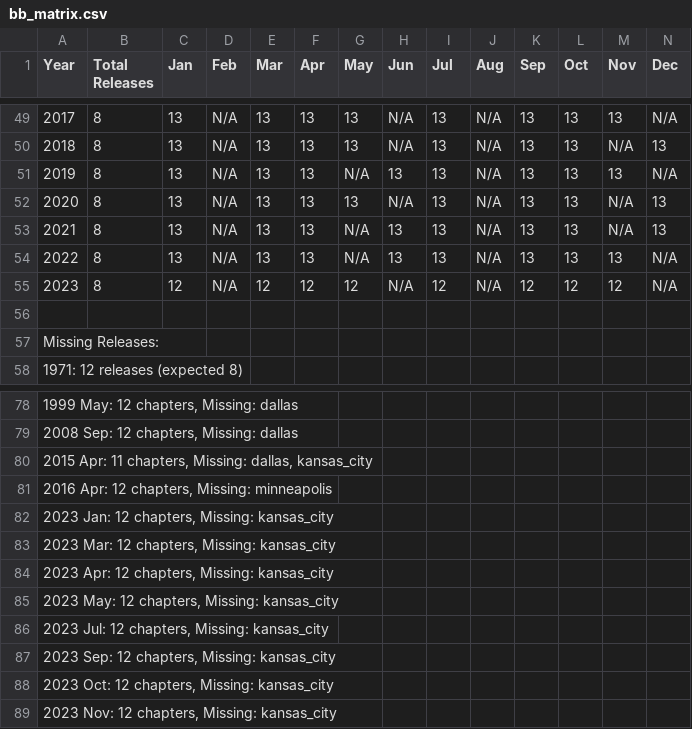
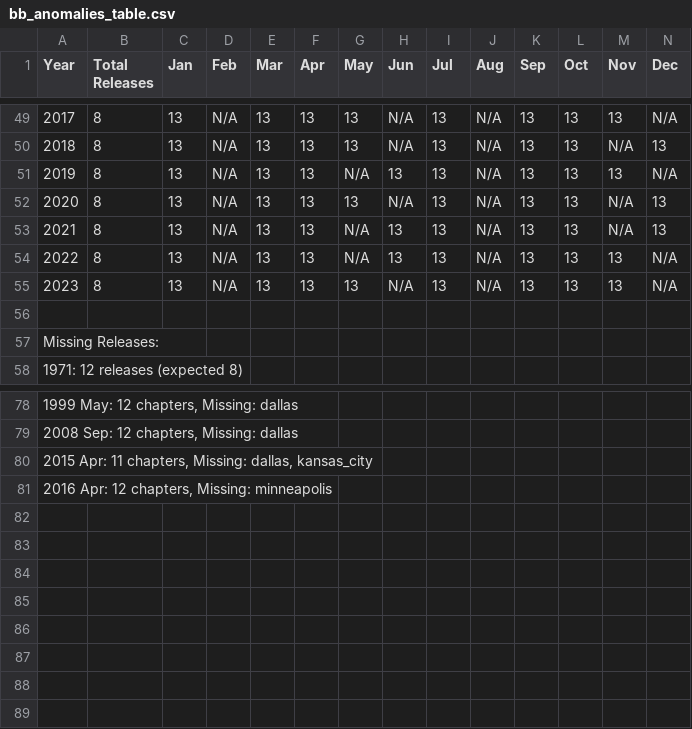
Before and after one commit to datamechanics-uk/bb-llm-sentiment, a CSV file: data/bb_anomalies_table.csv (was data/bb_matrix.csv), drawn as a sheet; only a part is shown, gaps mark what is left out; the diff names each change by its address in the sheet, - before the commit and + after, or states it on an @@ line.

```diff
--- a/data/bb_matrix.csv
+++ b/data/bb_anomalies_table.csv
-C55 (Jan): 12
+C55 (Jan): 13
-E55 (Mar): 12
+E55 (Mar): 13
-F55 (Apr): 12
+F55 (Apr): 13
-G55 (May): 12
+G55 (May): 13
-I55 (Jul): 12
+I55 (Jul): 13
-K55 (Sep): 12
+K55 (Sep): 13
-L55 (Oct): 12
+L55 (Oct): 13
-M55 (Nov): 12
+M55 (Nov): 13
-row 82: 2023 Jan: 12 chapters, Missing: kansas_city
-row 83: 2023 Mar: 12 chapters, Missing: kansas_city
-row 84: 2023 Apr: 12 chapters, Missing: kansas_city
-row 85: 2023 May: 12 chapters, Missing: kansas_city
-row 86: 2023 Jul: 12 chapters, Missing: kansas_city
-row 87: 2023 Sep: 12 chapters, Missing: kansas_city
-row 88: 2023 Oct: 12 chapters, Missing: kansas_city
-row 89: 2023 Nov: 12 chapters, Missing: kansas_city
```
Also changed, not shown: 9 other files.
